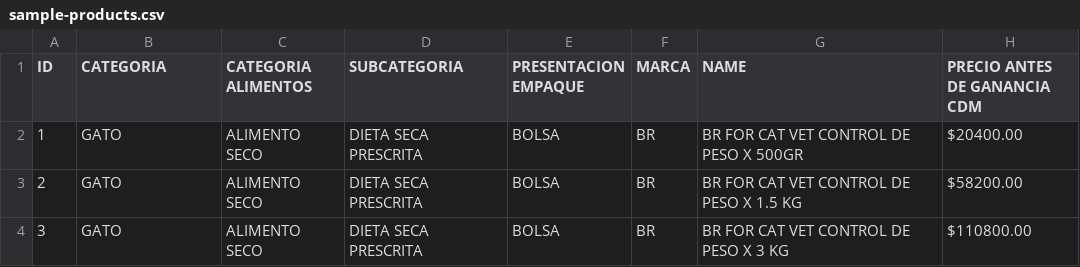
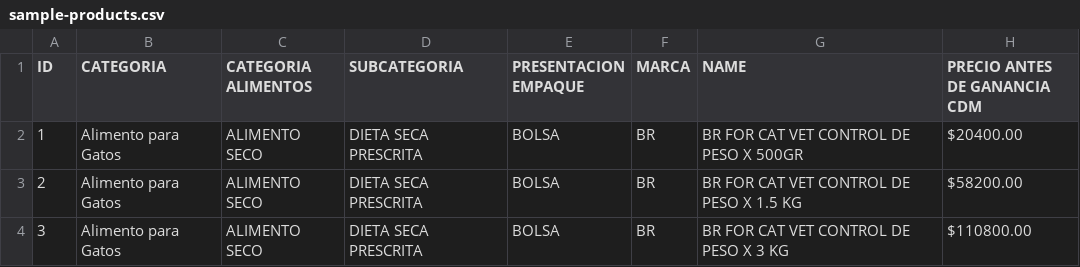
Before and after one commit to angra8410/velykapet-copia-cursor, a CSV file: backend-config/sample-products.csv, drawn as a sheet; only a part is shown; the diff names each change by its address in the sheet, - before the commit and + after, or states it on an @@ line.

```diff
--- a/backend-config/sample-products.csv
+++ b/backend-config/sample-products.csv
-B2:B4 (CATEGORIA): GATO
+B2:B4 (CATEGORIA): Alimento para Gatos
```
Also changed, not shown: 2 other files.
